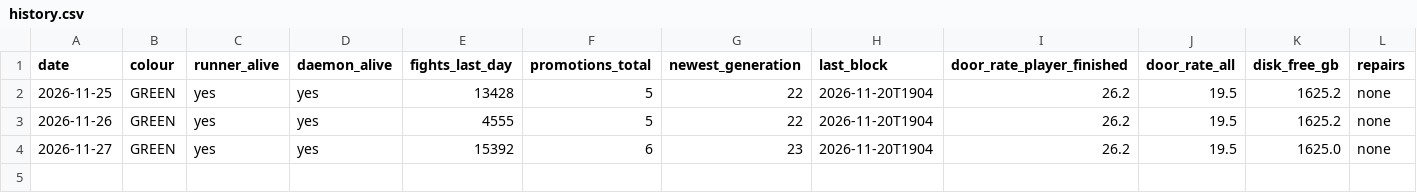
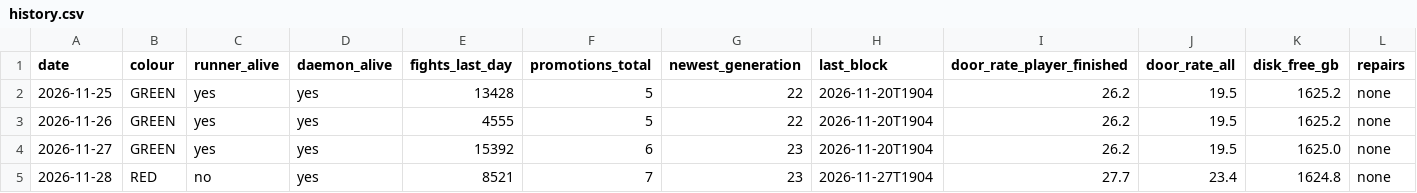
Before and after one commit to microchimp/spireline, a CSV file: status/history.csv, drawn as a sheet; the diff names each change by its address in the sheet, - before the commit and + after, or states it on an @@ line.

Commit message:
status: 2026-11-28 RED

```diff
--- a/status/history.csv
+++ b/status/history.csv
+row 5: 2026-11-28 | RED | no | yes | 8521 | 7 | 23 | 2026-11-27T1904 | 27.7 | 23.4 | 1624.8 | none
```
Also changed, not shown: 2 other files.
